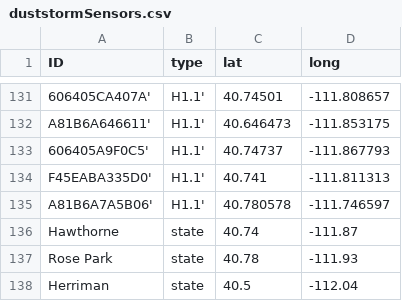
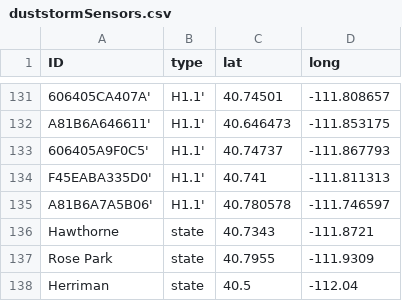
Before and after one commit to UtahJimmy/AQ-U_Explorer, a CSV file: data/duststormSensors.csv, drawn as a sheet; only a part is shown, gaps mark what is left out.

Commit message:
updated Hawthorne and Rose Park DAQ sensor locations

```diff
--- a/data/duststormSensors.csv
+++ b/data/duststormSensors.csv
@@ -135,4 +135,4 @@ F45EABA335D0',H1.1',40.741,-111.811313
 A81B6A7A5B06',H1.1',40.780578,-111.746597
-Hawthorne,state,40.74,-111.87
-Rose Park,state,40.78,-111.93
+Hawthorne,state,40.7343,-111.8721
+Rose Park,state,40.7955,-111.9309
 Herriman,state,40.5,-112.04
```
Also changed, not shown: data/fireworksSensors.csv, data/inversionSensors.csv, 1 other file.
